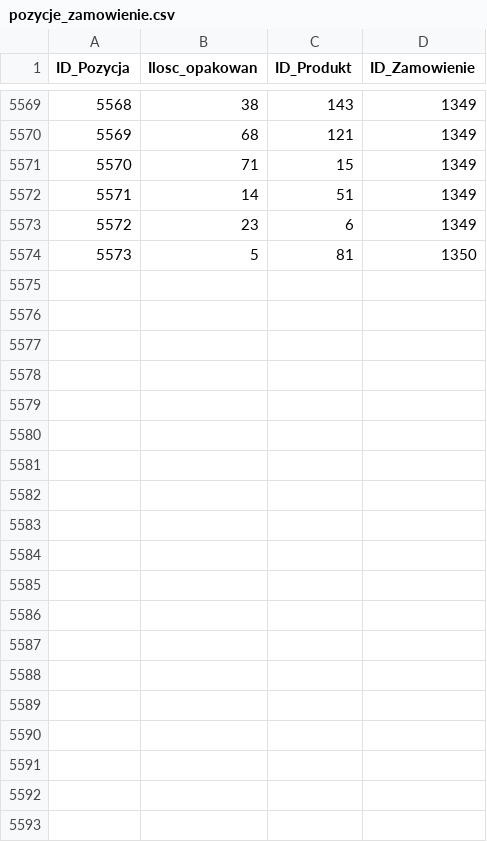
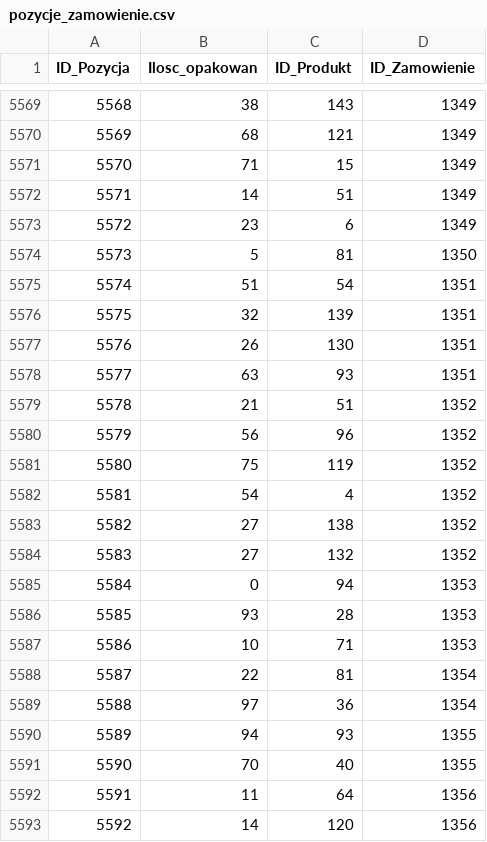
Before and after one commit to abazela/generator-danych, a CSV file: dane_csv/pozycje_zamowienie.csv, drawn as a sheet; only a part is shown, gaps mark what is left out; the diff covers the shown part only.

```diff
--- a/dane_csv/pozycje_zamowienie.csv
+++ b/dane_csv/pozycje_zamowienie.csv
@@ -5574 +5574,20 @@
 5573,5,81,1350
+5574,51,54,1351
+5575,32,139,1351
+5576,26,130,1351
+5577,63,93,1351
+5578,21,51,1352
+5579,56,96,1352
+5580,75,119,1352
+5581,54,4,1352
+5582,27,138,1352
+5583,27,132,1352
+5584,0,94,1353
+5585,93,28,1353
+5586,10,71,1353
+5587,22,81,1354
+5588,97,36,1354
+5589,94,93,1355
+5590,70,40,1355
+5591,11,64,1356
+5592,14,120,1356
```
Also changed, not shown: 9 added rows elsewhere in this file, dane_csv/klienci.csv, dane_csv/zamowienia.csv.
